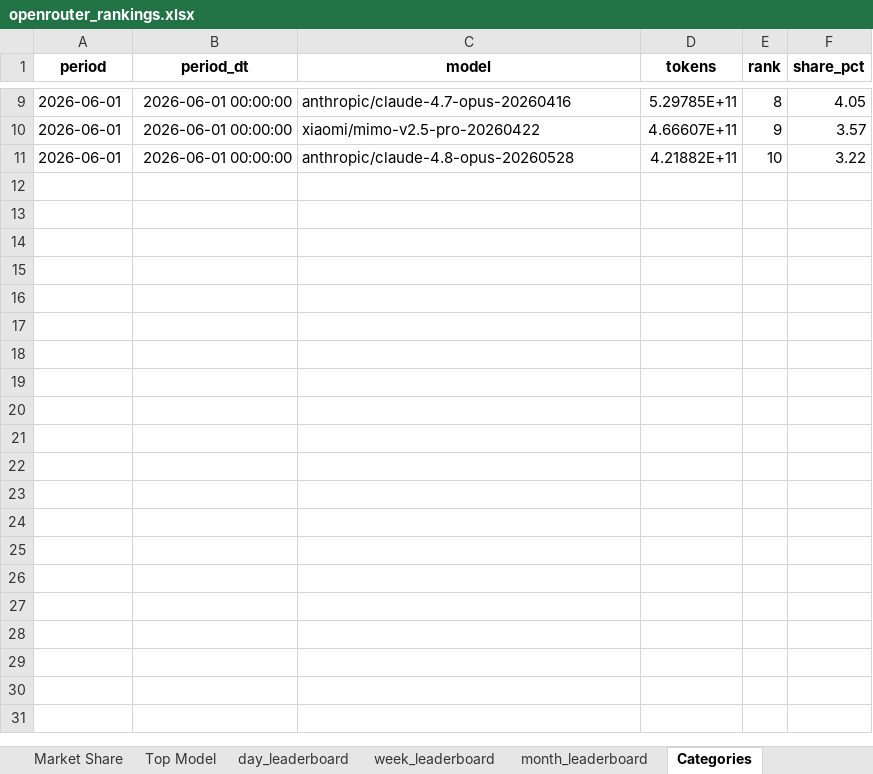
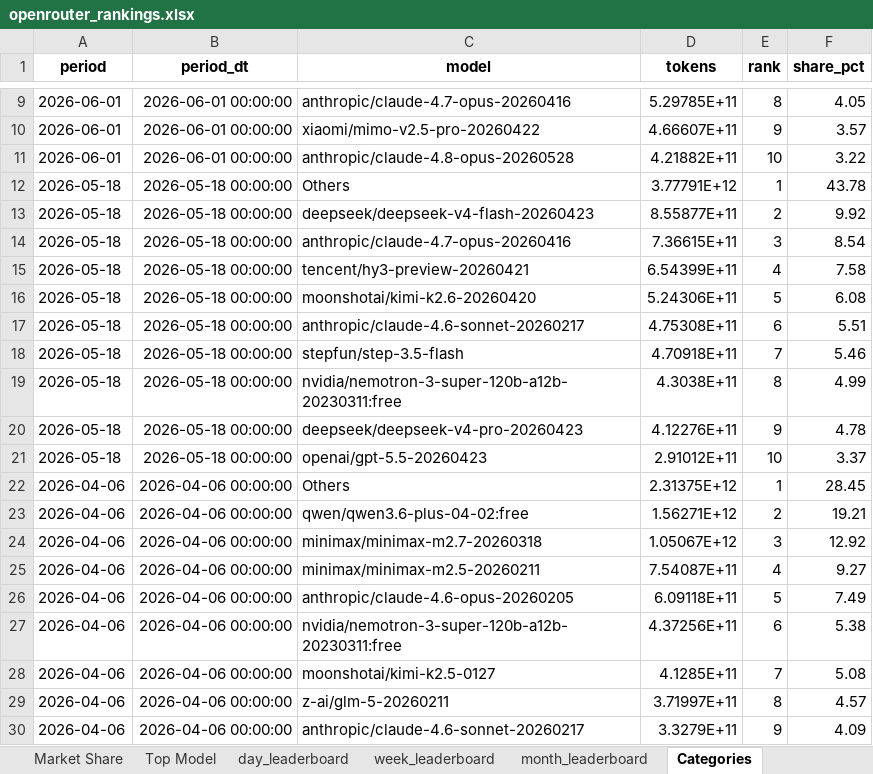
Before and after one commit to clover358/openclaw-analysis-system, an Excel workbook: data/processed/openrouter_rankings.xlsx, sheet Categories, drawn as a sheet; only a part is shown, gaps mark what is left out; values as stored, in another font and other column widths than the file's, no borders; the diff covers the shown part only; the diff names each change by its address in the sheet, - before the commit and + after, or states it on an @@ line.

```diff
--- a/data/processed/openrouter_rankings.xlsx (sheet Categories)
+++ b/data/processed/openrouter_rankings.xlsx (sheet Categories)
+row 12: 2026-05-18 | 2026-05-18 00:00:00 | Others | 3.77791E+12 | 1 | 43.78
+row 13: 2026-05-18 | 2026-05-18 00:00:00 | deepseek/deepseek-v4-flash-20260423 | 8.55877E+11 | 2 | 9.92
+row 14: 2026-05-18 | 2026-05-18 00:00:00 | anthropic/claude-4.7-opus-20260416 | 7.36615E+11 | 3 | 8.54
+row 15: 2026-05-18 | 2026-05-18 00:00:00 | tencent/hy3-preview-20260421 | 6.54399E+11 | 4 | 7.58
+row 16: 2026-05-18 | 2026-05-18 00:00:00 | moonshotai/kimi-k2.6-20260420 | 5.24306E+11 | 5 | 6.08
+row 17: 2026-05-18 | 2026-05-18 00:00:00 | anthropic/claude-4.6-sonnet-20260217 | 4.75308E+11 | 6 | 5.51
+row 18: 2026-05-18 | 2026-05-18 00:00:00 | stepfun/step-3.5-flash | 4.70918E+11 | 7 | 5.46
+row 19: 2026-05-18 | 2026-05-18 00:00:00 | nvidia/nemotron-3-super-120b-a12b-20230311:free | 4.3038E+11 | 8 | 4.99
+row 20: 2026-05-18 | 2026-05-18 00:00:00 | deepseek/deepseek-v4-pro-20260423 | 4.12276E+11 | 9 | 4.78
+row 21: 2026-05-18 | 2026-05-18 00:00:00 | openai/gpt-5.5-20260423 | 2.91012E+11 | 10 | 3.37
+row 22: 2026-04-06 | 2026-04-06 00:00:00 | Others | 2.31375E+12 | 1 | 28.45
+row 23: 2026-04-06 | 2026-04-06 00:00:00 | qwen/qwen3.6-plus-04-02:free | 1.56271E+12 | 2 | 19.21
+row 24: 2026-04-06 | 2026-04-06 00:00:00 | minimax/minimax-m2.7-20260318 | 1.05067E+12 | 3 | 12.92
+row 25: 2026-04-06 | 2026-04-06 00:00:00 | minimax/minimax-m2.5-20260211 | 7.54087E+11 | 4 | 9.27
+row 26: 2026-04-06 | 2026-04-06 00:00:00 | anthropic/claude-4.6-opus-20260205 | 6.09118E+11 | 5 | 7.49
+row 27: 2026-04-06 | 2026-04-06 00:00:00 | nvidia/nemotron-3-super-120b-a12b-20230311:free | 4.37256E+11 | 6 | 5.38
+row 28: 2026-04-06 | 2026-04-06 00:00:00 | moonshotai/kimi-k2.5-0127 | 4.1285E+11 | 7 | 5.08
+row 29: 2026-04-06 | 2026-04-06 00:00:00 | z-ai/glm-5-20260211 | 3.71997E+11 | 8 | 4.57
+row 30: 2026-04-06 | 2026-04-06 00:00:00 | anthropic/claude-4.6-sonnet-20260217 | 3.3279E+11 | 9 | 4.09
```
Also changed, not shown: 11 added rows elsewhere in this sheet, sheet Top Model, sheet Programming, sheet Context Length, sheet Market Share, sheet Top Apps_month, sheet Top Apps_week, 1 more sheet, 31 other files.
